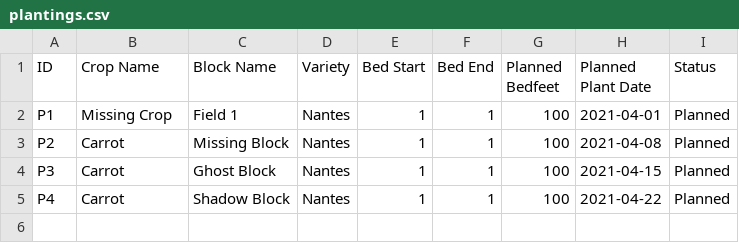
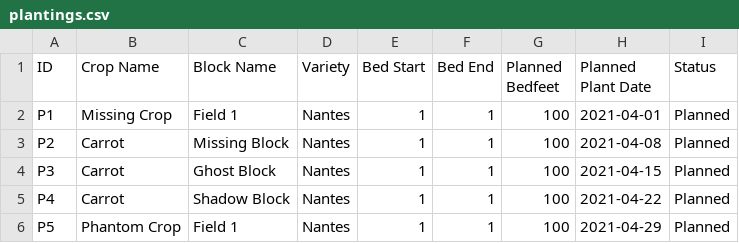
Before and after one commit to MrAllatta/farm, a CSV file: data/import_fixtures/mismatch/year_2021/plantings.csv, drawn as a sheet; the diff names each change by its address in the sheet, - before the commit and + after, or states it on an @@ line.

Commit message:
mismatch parity next increment

```diff
--- a/data/import_fixtures/mismatch/year_2021/plantings.csv
+++ b/data/import_fixtures/mismatch/year_2021/plantings.csv
+row 6: P5 | Phantom Crop | Field 1 | Nantes | 1 | 1 | 100 | 2021-04-29 | Planned
```
Also changed, not shown: 2 other files.
